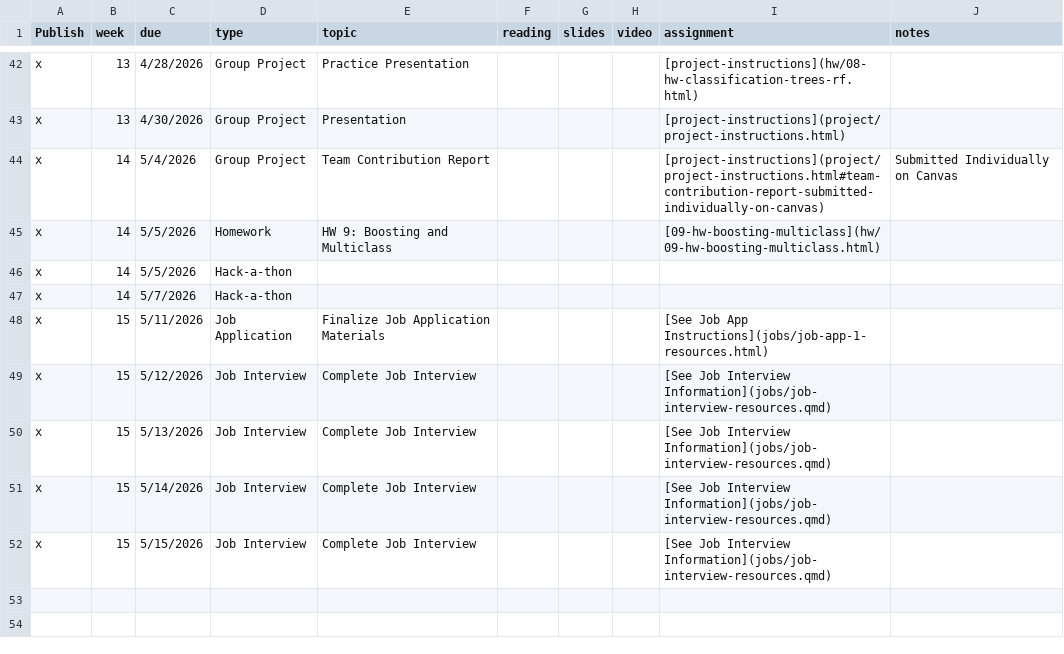
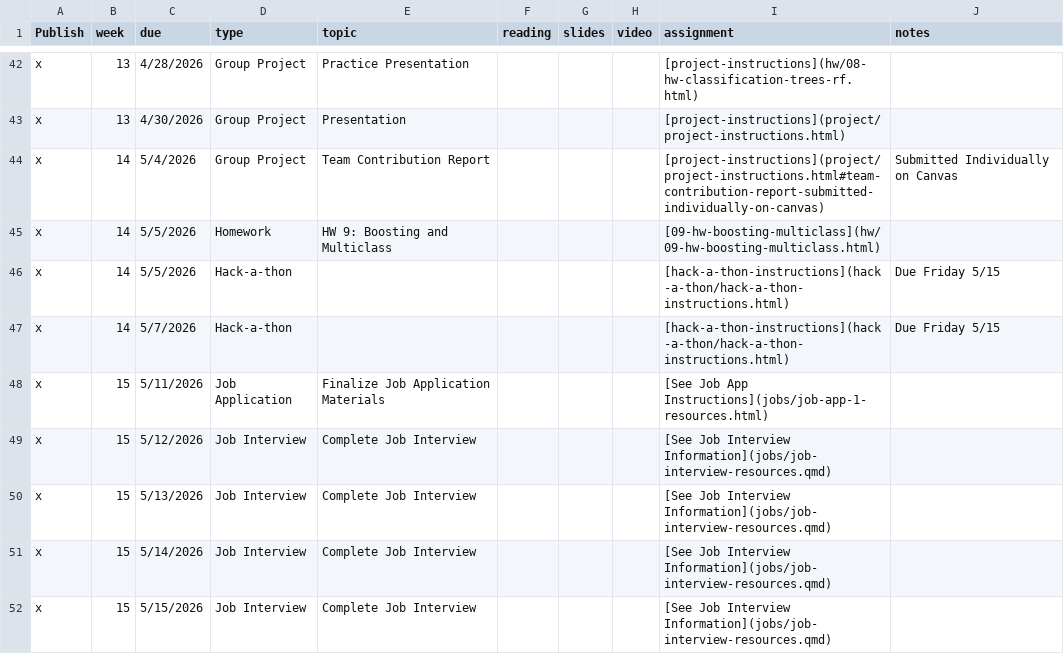
Before and after one commit to EricFriedlander/math4025sp26, a CSV file: course-info/schedule.csv, drawn as a sheet; only a part is shown, gaps mark what is left out.

```diff
--- a/course-info/schedule.csv
+++ b/course-info/schedule.csv
@@ -45,4 +45,4 @@ x,14,5/4/2026,Group Project,Team Contribution Report,,,,[project-instructions](p
 x,14,5/5/2026,Homework, HW 9: Boosting and Multiclass,,,,[09-hw-boosting-multiclass](hw/09-hw-boosting-multiclass.html),
-x,14,5/5/2026,Hack-a-thon,,,,,,
-x,14,5/7/2026,Hack-a-thon,,,,,,
+x,14,5/5/2026,Hack-a-thon,,,,,[hack-a-thon-instructions](hack-a-thon/hack-a-thon-instructions.html), Due Friday 5/15
+x,14,5/7/2026,Hack-a-thon,,,,,[hack-a-thon-instructions](hack-a-thon/hack-a-thon-instructions.html), Due Friday 5/15
 x,15,5/11/2026,Job Application, Finalize Job Application Materials,,,,[See Job App Instructions](jobs/job-app-1-resources.html),
```
Also changed, not shown: 2 other files.
